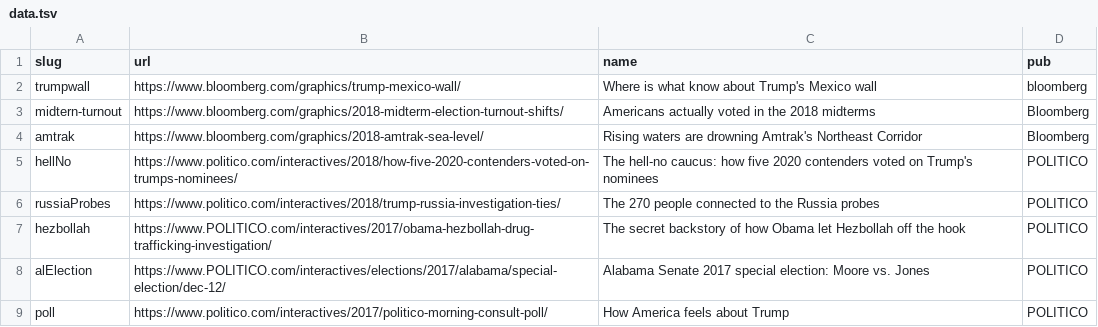
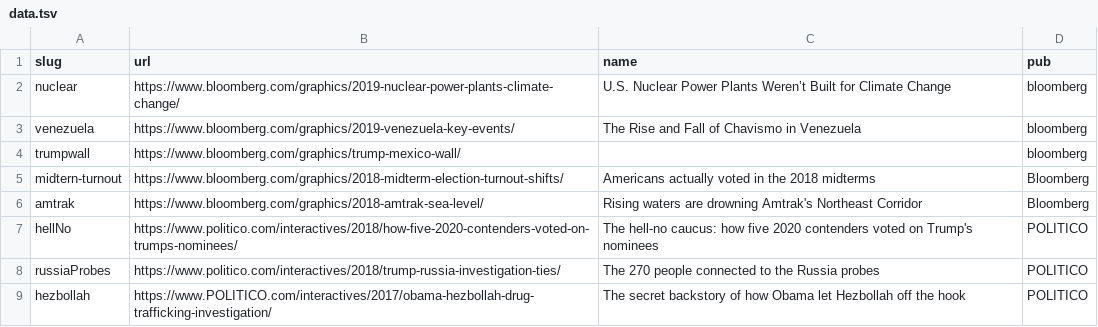
Before and after one commit to jeremycflin/jeremycflin.github.io, a TSV file: data.tsv, drawn as a sheet; only a part is shown; the shorter side is filled out with more unchanged rows.

```diff
--- a/data.tsv
+++ b/data.tsv
@@ -1,3 +1,5 @@
 slug	url	name	pub
-trumpwall	https://www.bloomberg.com/graphics/trump-mexico-wall/	Where is what know about Trump's Mexico wall	bloomberg
+nuclear	https://www.bloomberg.com/graphics/2019-nuclear-power-plants-climate-change/	U.S. Nuclear Power Plants Weren’t Built for Climate Change	bloomberg
+venezuela	https://www.bloomberg.com/graphics/2019-venezuela-key-events/	The Rise and Fall of Chavismo in Venezuela	bloomberg
+trumpwall	https://www.bloomberg.com/graphics/trump-mexico-wall/		bloomberg
 midtern-turnout	https://www.bloomberg.com/graphics/2018-midterm-election-turnout-shifts/	Americans actually voted in the 2018 midterms	Bloomberg
```
Also changed, not shown: 4 other files.
